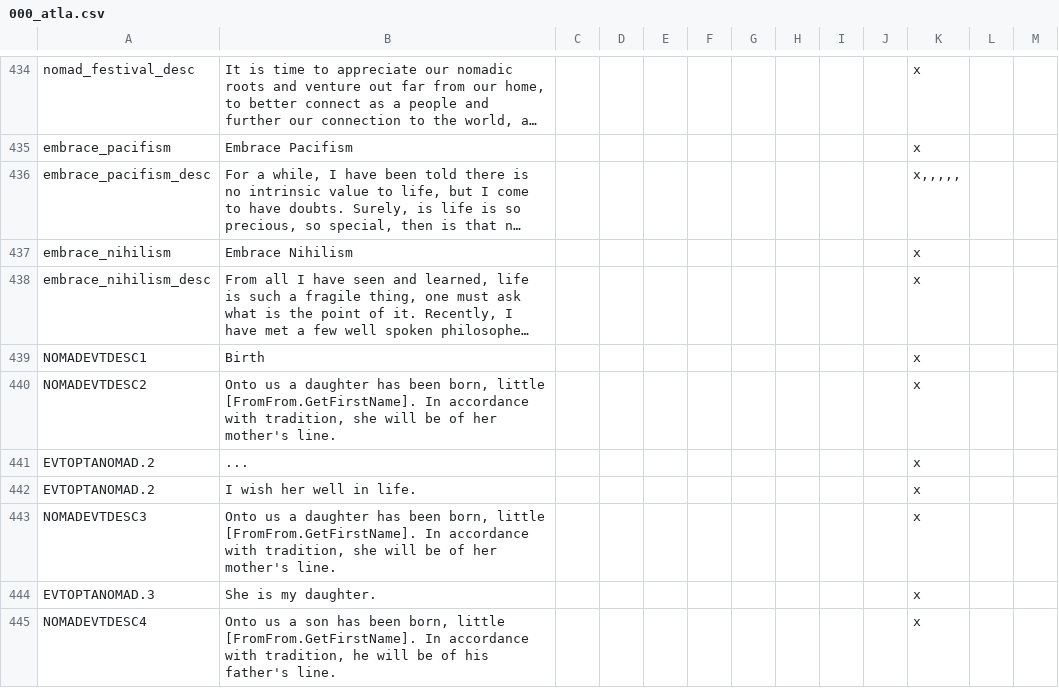
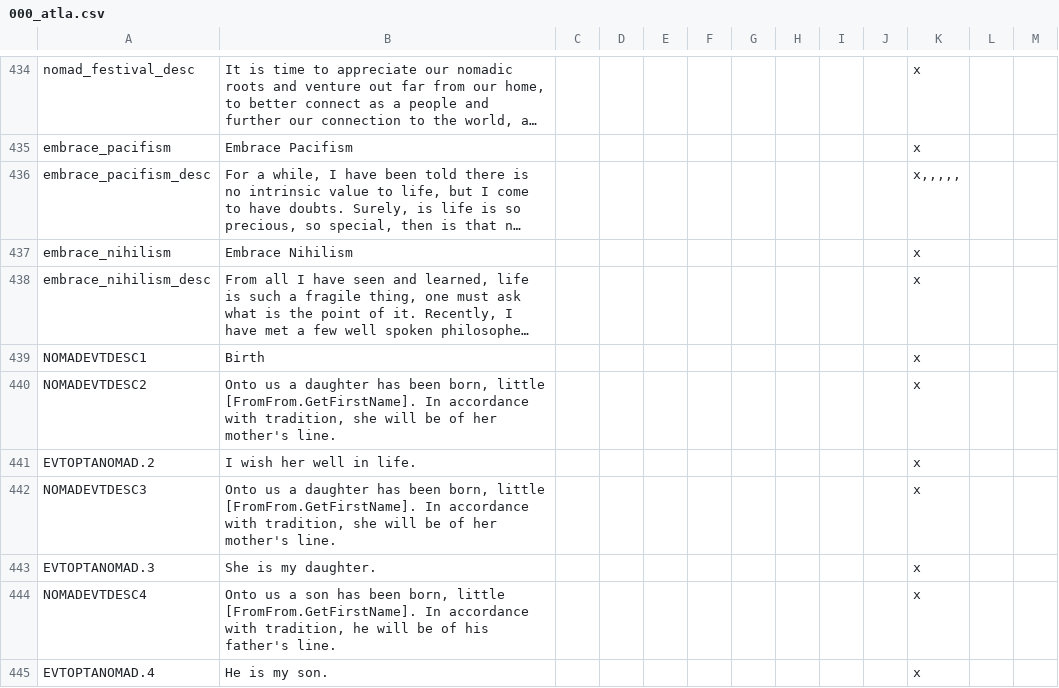
Before and after one commit to Rystic/ATLA-restored, a CSV file: avatar - four nations restored/localisation/000_atla.csv, drawn as a sheet; only a part is shown, gaps mark what is left out; the shorter side is filled out with more unchanged rows; long unchanged cells end in ….

```diff
--- a/avatar - four nations restored/localisation/000_atla.csv
+++ b/avatar - four nations restored/localisation/000_atla.csv
@@ -440,3 +440,2 @@ NOMADEVTDESC1;Birth;;;;;;;;;x
 NOMADEVTDESC2;Onto us a daughter has been born, little [FromFrom.GetFirstName]. In accordance with tradition, she will be of her mother's line.;;;;;;;;;x
-EVTOPTANOMAD.2;...;;;;;;;;;x
 EVTOPTANOMAD.2;I wish her well in life.;;;;;;;;;x
```
Also changed, not shown: 1 other file.
